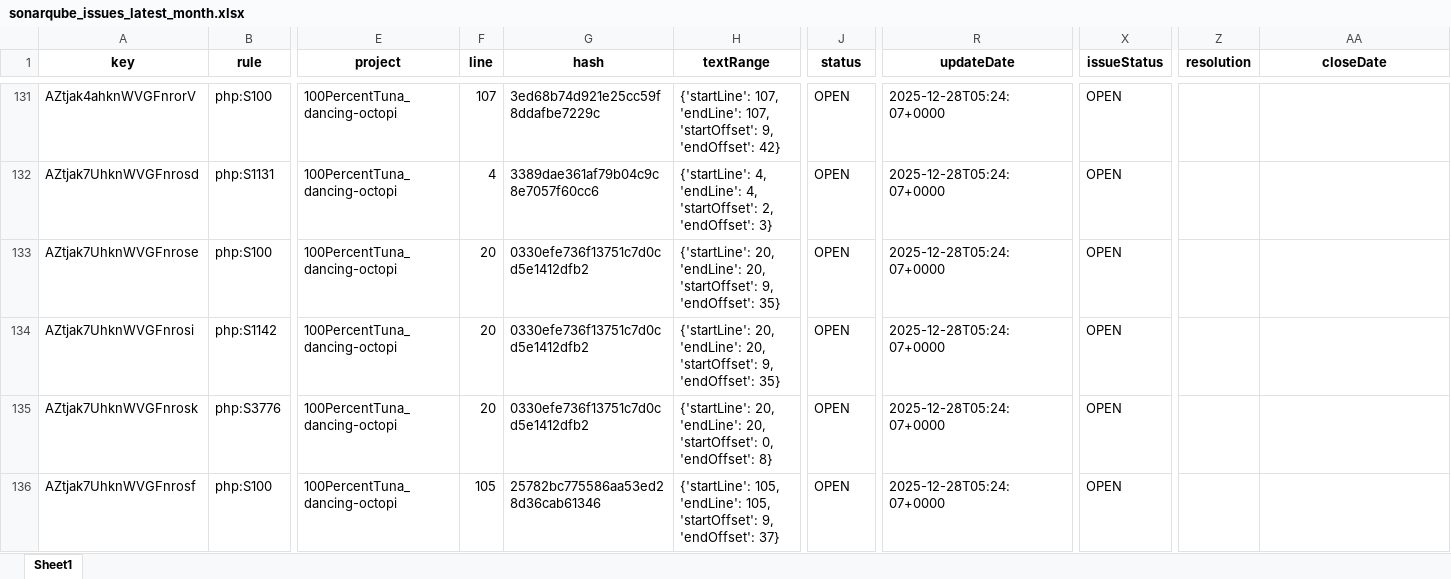
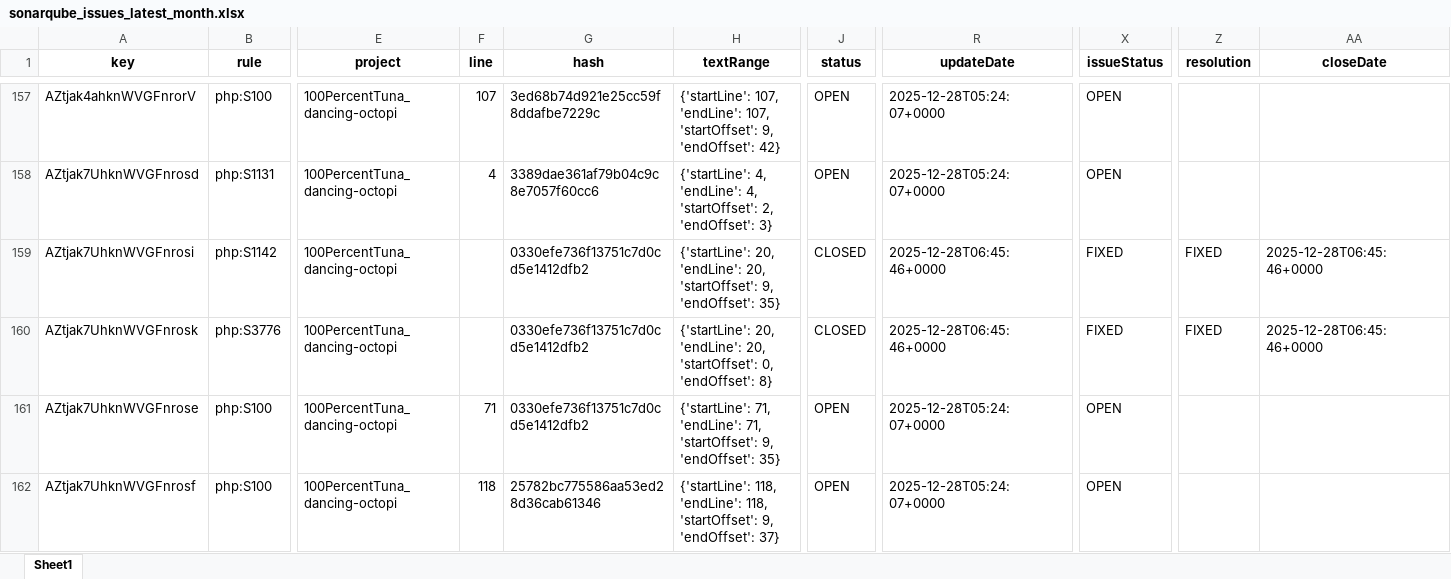
Before and after one commit to 100PercentTuna/dancing-octopi, an Excel workbook: sonarqube_issues_latest_month.xlsx, sheet Sheet1, drawn as a sheet; only a part is shown, gaps mark what is left out; values as stored, in another font and other column widths than the file's, no borders; removed rows and columns are numbered as before the commit, all else as after; rows hold the shown columns only; the diff covers the shown part only; the diff names each change by its address in the sheet, - before the commit and + after, or states it on an @@ line.

```diff
--- a/sonarqube_issues_latest_month.xlsx (sheet Sheet1)
+++ b/sonarqube_issues_latest_month.xlsx (sheet Sheet1)
-row 133: AZtjak7UhknWVGFnrose | php:S100 | 100PercentTuna_dancing-octopi | 20 | 0330efe736f13751c7d0cd5e1412dfb2 | {'startLine': 20, 'endLine': 20, 'startOffset': 9, 'endOffset': 35} | OPEN | 2025-12-28T05:24:07+0000 | OPEN
-F159:F160 (line): 20
+F159:F160 (line): (empty)
-J159:J160 (status): OPEN
+J159:J160 (status): CLOSED
-R159:R160 (updateDate): 2025-12-28T05:24:07+0000
+R159:R160 (updateDate): 2025-12-28T06:45:46+0000
-X159:X160 (issueStatus): OPEN
+X159:X160 (issueStatus): FIXED
-Z159:Z160 (resolution): (empty)
+Z159:Z160 (resolution): FIXED
-AA159:AA160 (closeDate): (empty)
+AA159:AA160 (closeDate): 2025-12-28T06:45:46+0000
+row 161: AZtjak7UhknWVGFnrose | php:S100 | 100PercentTuna_dancing-octopi | 71 | 0330efe736f13751c7d0cd5e1412dfb2 | {'startLine': 71, 'endLine': 71, 'startOffset': 9, 'endOffset': 35} | OPEN | 2025-12-28T05:24:07+0000 | OPEN
-F162 (line): 105
+F162 (line): 118
-H162 (textRange): {'startLine': 105, 'endLine': 105, 'startOffset': 9,…
+H162 (textRange): {'startLine': 118, 'endLine': 118, 'startOffset': 9,…
```
Also changed, not shown: 31 added rows, 5 removed rows and 134 edited cells elsewhere in this sheet.
